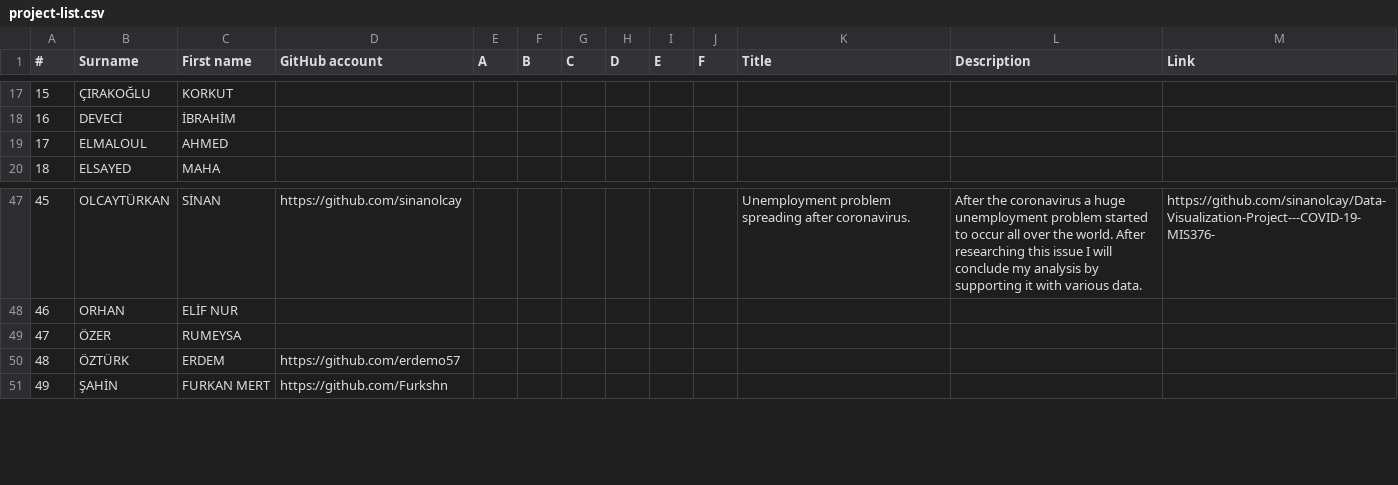
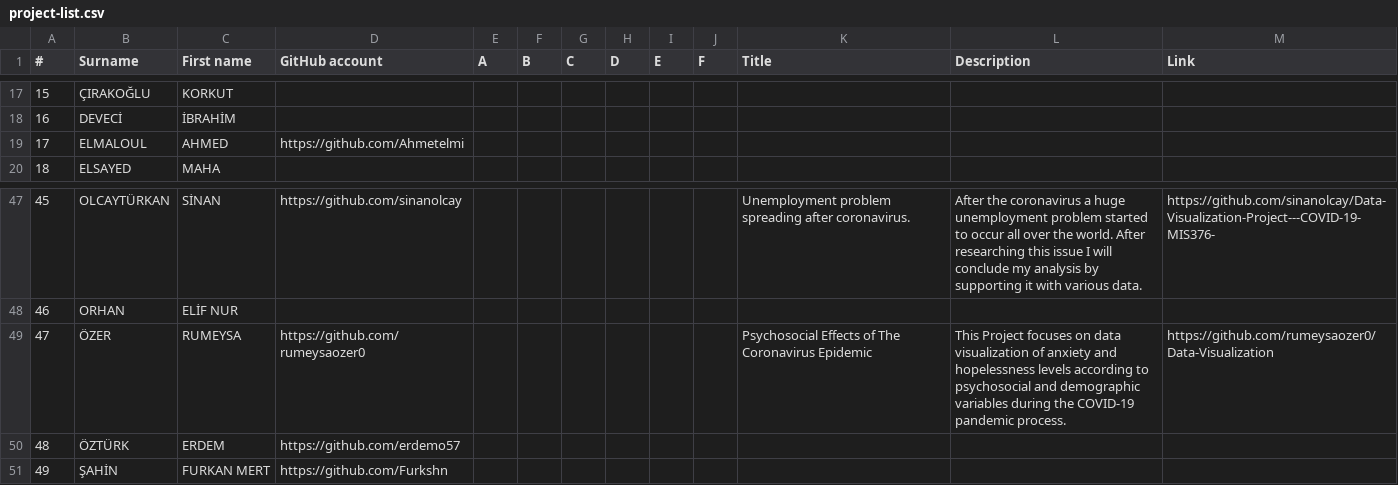
Before and after one commit to hkilter/data-visualization-project, a CSV file: project-list.csv, drawn as a sheet; only a part is shown, gaps mark what is left out.

Commit message:
Update project-list.csv

```diff
--- a/project-list.csv
+++ b/project-list.csv
@@ -18,3 +18,3 @@
 16,DEVECİ,İBRAHİM,,,,,,,,,,
-17,ELMALOUL,AHMED,,,,,,,,,,
+17,ELMALOUL,AHMED,https://github.com/Ahmetelmi,,,,,,,,,
 18,ELSAYED,MAHA,,,,,,,,,,
@@ -48,3 +48,3 @@
 46,ORHAN,ELİF NUR,,,,,,,,,,
-47,ÖZER,RUMEYSA,,,,,,,,,,
+47,ÖZER,RUMEYSA,https://github.com/rumeysaozer0,,,,,,,Psychosocial Effects of The Coronavirus Epidemic,This Project focuses on data visualization  of anxiety and hopelessness levels according to psychosocial and demographic variables during the COVID-19 pandemic process.,https://github.com/rumeysaozer0/Data-Visualization
 48,ÖZTÜRK,ERDEM,https://github.com/erdemo57,,,,,,,,,
```
